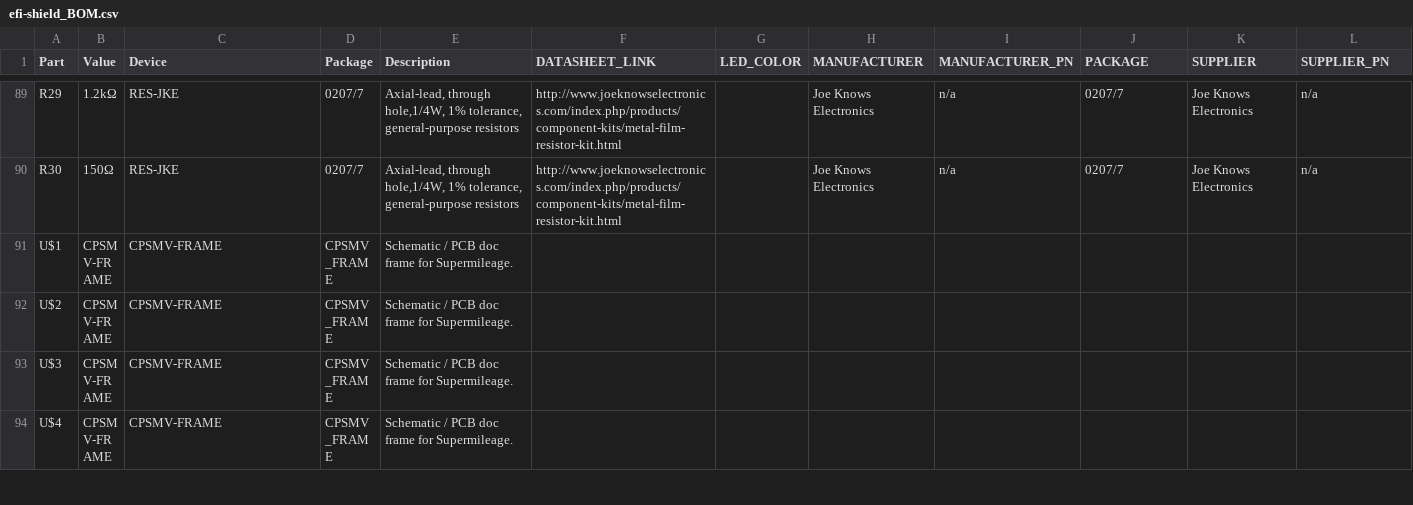
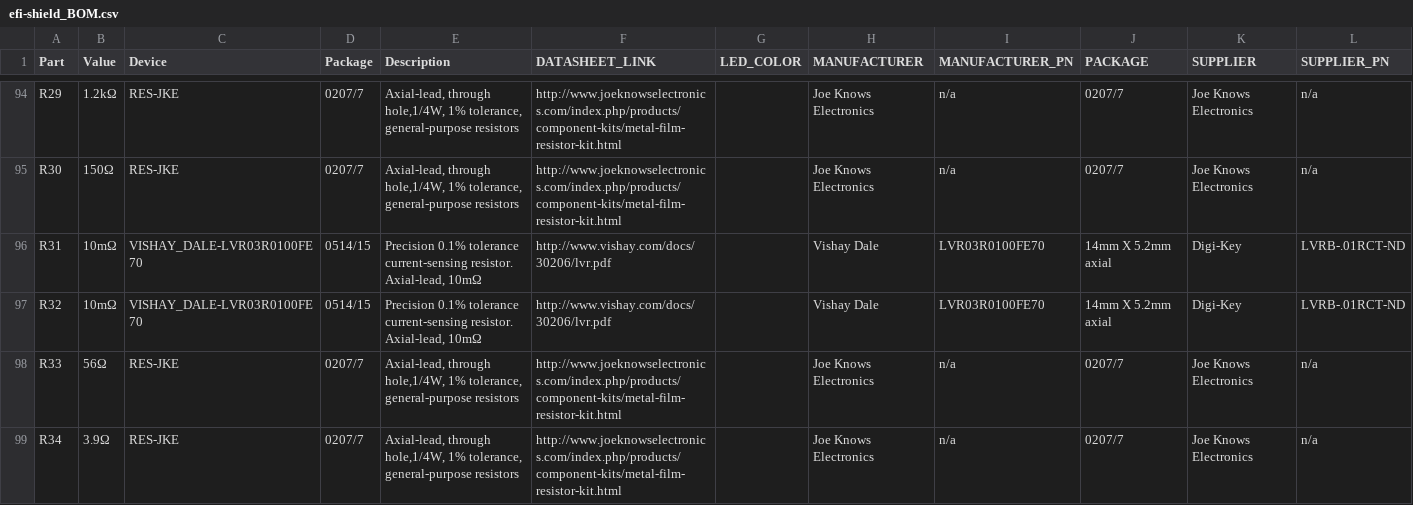
Before and after one commit to cpsmv/hardware, a CSV file: efi-shield_BOM.csv, drawn as a sheet; only a part is shown, gaps mark what is left out; the shorter side is filled out with more unchanged rows; the diff covers the shown part only.

Commit message:
CAN complete. Added shunt resistors to spark and fuel circuits.

```diff
--- a/efi-shield_BOM.csv
+++ b/efi-shield_BOM.csv
@@ -90 +95,5 @@
 "R30";"150Ω";"RES-JKE";"0207/7";"Axial-lead, through hole,1/4W, 1% tolerance, general-purpose resistors";"http://www.joeknowselectronics.com/index.php/products/component-kits/metal-film-resistor-kit.html";"";"Joe Knows Electronics";"n/a";"0207/7";"Joe Knows Electronics";"n/a";
+"R31";"10mΩ";"VISHAY_DALE-LVR03R0100FE70";"0514/15";"Precision 0.1% tolerance current-sensing resistor. Axial-lead, 10mΩ";"http://www.vishay.com/docs/30206/lvr.pdf";"";"Vishay Dale";"LVR03R0100FE70";"14mm X 5.2mm axial";"Digi-Key";"LVRB-.01RCT-ND";
+"R32";"10mΩ";"VISHAY_DALE-LVR03R0100FE70";"0514/15";"Precision 0.1% tolerance current-sensing resistor. Axial-lead, 10mΩ";"http://www.vishay.com/docs/30206/lvr.pdf";"";"Vishay Dale";"LVR03R0100FE70";"14mm X 5.2mm axial";"Digi-Key";"LVRB-.01RCT-ND";
+"R33";"56Ω";"RES-JKE";"0207/7";"Axial-lead, through hole,1/4W, 1% tolerance, general-purpose resistors";"http://www.joeknowselectronics.com/index.php/products/component-kits/metal-film-resistor-kit.html";"";"Joe Knows Electronics";"n/a";"0207/7";"Joe Knows Electronics";"n/a";
+"R34";"3.9Ω";"RES-JKE";"0207/7";"Axial-lead, through hole,1/4W, 1% tolerance, general-purpose resistors";"http://www.joeknowselectronics.com/index.php/products/component-kits/metal-film-resistor-kit.html";"";"Joe Knows Electronics";"n/a";"0207/7";"Joe Knows Electronics";"n/a";
```
Also changed, not shown: 8 added rows elsewhere in this file, 2 other files.
